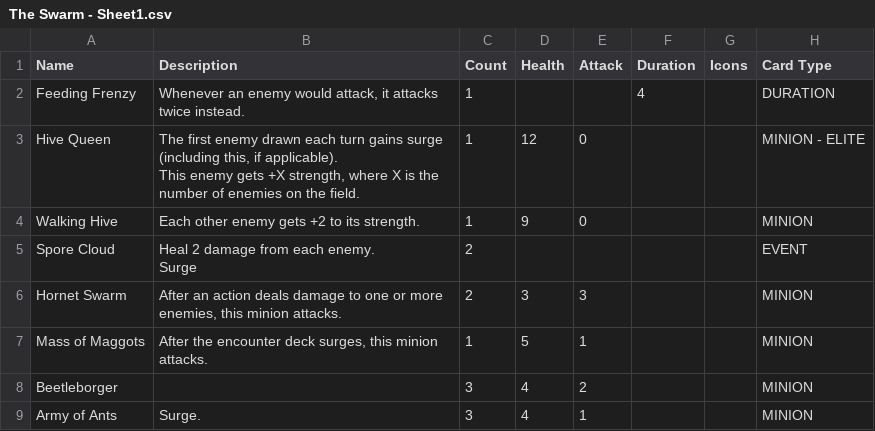
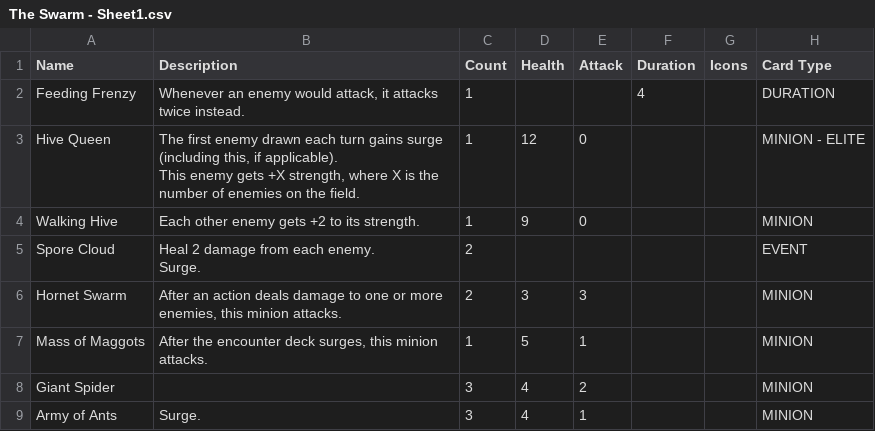
Before and after one commit to tylorlilley/UnlikelyHeroesCardGenerator, a CSV file: data/The Swarm - Sheet1.csv, drawn as a sheet; ↵ is a line break in a cell; the diff names each change by its address in the sheet, - before the commit and + after, or states it on an @@ line.

```diff
--- a/data/The Swarm - Sheet1.csv
+++ b/data/The Swarm - Sheet1.csv
-B5 (Description): Heal 2 damage from each enemy. ↵ Surge
+B5 (Description): Heal 2 damage from each enemy. ↵ Surge.
-A8 (Name): Beetleborger
+A8 (Name): Giant Spider
```
Also changed, not shown: data/Jazzmondius - Sheet1.csv, data/Librarian - Sheet1.csv, 13 other files.
